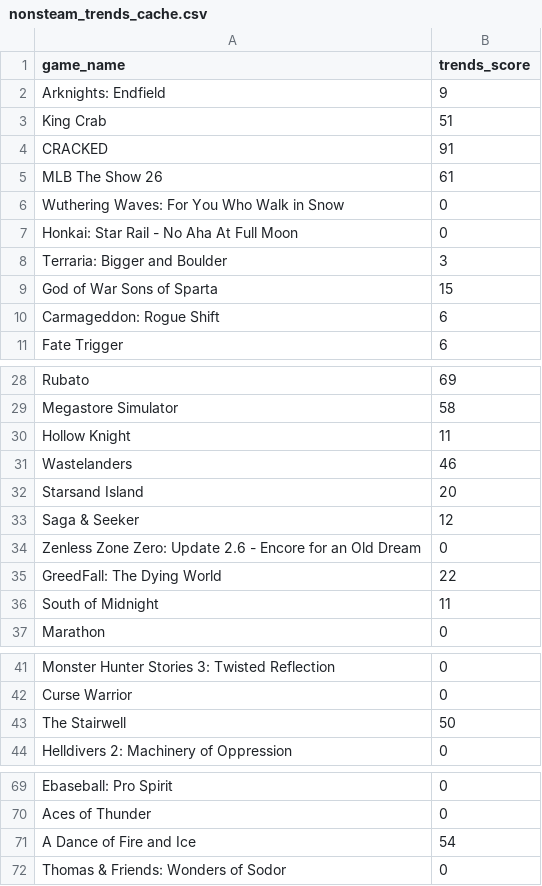
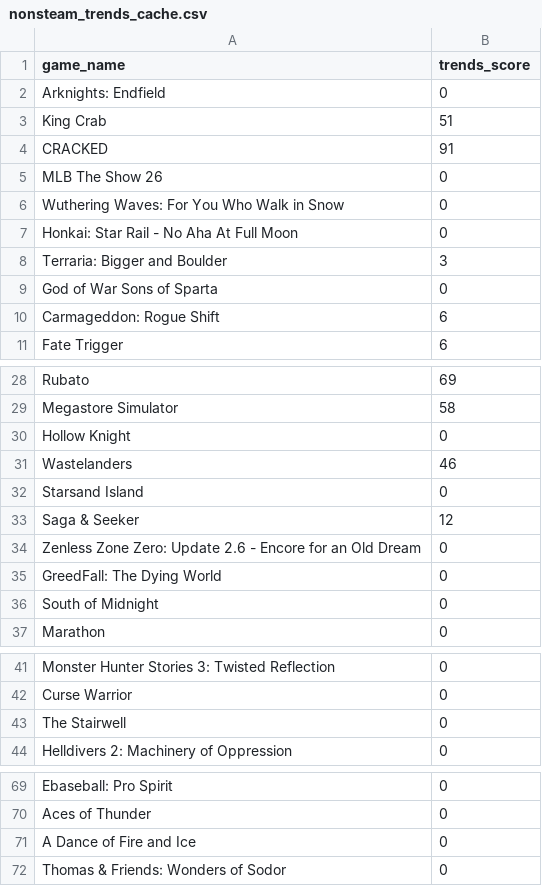
Before and after one commit to rcodestoo/game_ranking, a CSV file: game_ranking/cache/nonsteam_trends_cache.csv, drawn as a sheet; only a part is shown, gaps mark what is left out; the diff covers the shown part only.

```diff
--- a/game_ranking/cache/nonsteam_trends_cache.csv
+++ b/game_ranking/cache/nonsteam_trends_cache.csv
@@ -1,6 +1,6 @@
 game_name,trends_score
-Arknights: Endfield,9
+Arknights: Endfield,0
 King Crab,51
 CRACKED,91
-MLB The Show 26,61
+MLB The Show 26,0
 Wuthering Waves: For You Who Walk in Snow,0
@@ -8,3 +8,3 @@ Honkai: Star Rail - No Aha At Full Moon,0
 Terraria: Bigger and Boulder,3
-God of War Sons of Sparta,15
+God of War Sons of Sparta,0
 Carmageddon: Rogue Shift,6
@@ -29,9 +29,9 @@ Rubato,69
 Megastore Simulator,58
-Hollow Knight,11
+Hollow Knight,0
 Wastelanders,46
-Starsand Island,20
+Starsand Island,0
 Saga & Seeker,12
 Zenless Zone Zero: Update 2.6 - Encore for an Old Dream,0
-GreedFall: The Dying World,22
-South of Midnight,11
+GreedFall: The Dying World,0
+South of Midnight,0
 Marathon,0
@@ -42,3 +42,3 @@ Monster Hunter Stories 3: Twisted Reflection,0
 Curse Warrior,0
-The Stairwell,50
+The Stairwell,0
 Helldivers 2: Machinery of Oppression,0
@@ -70,3 +70,3 @@ Ebaseball: Pro Spirit,0
 Aces of Thunder,0
-A Dance of Fire and Ice,54
+A Dance of Fire and Ice,0
 Thomas & Friends: Wonders of Sodor,0
```
Also changed, not shown: 18 added rows and 7 edited cells elsewhere in this file, 7 other files.
